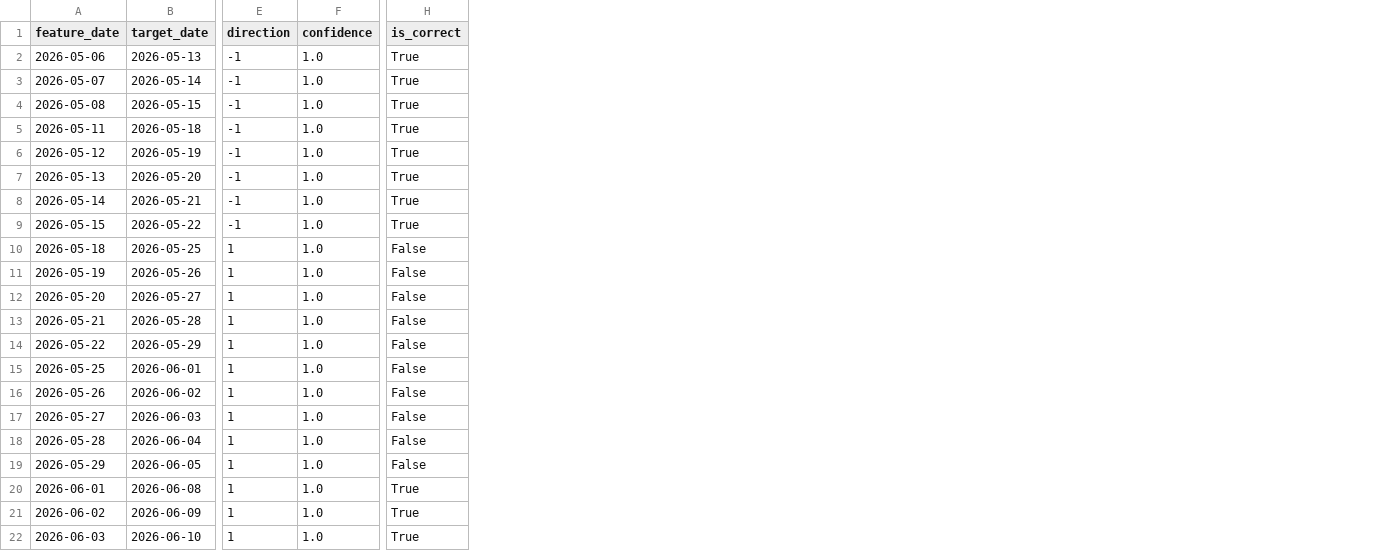
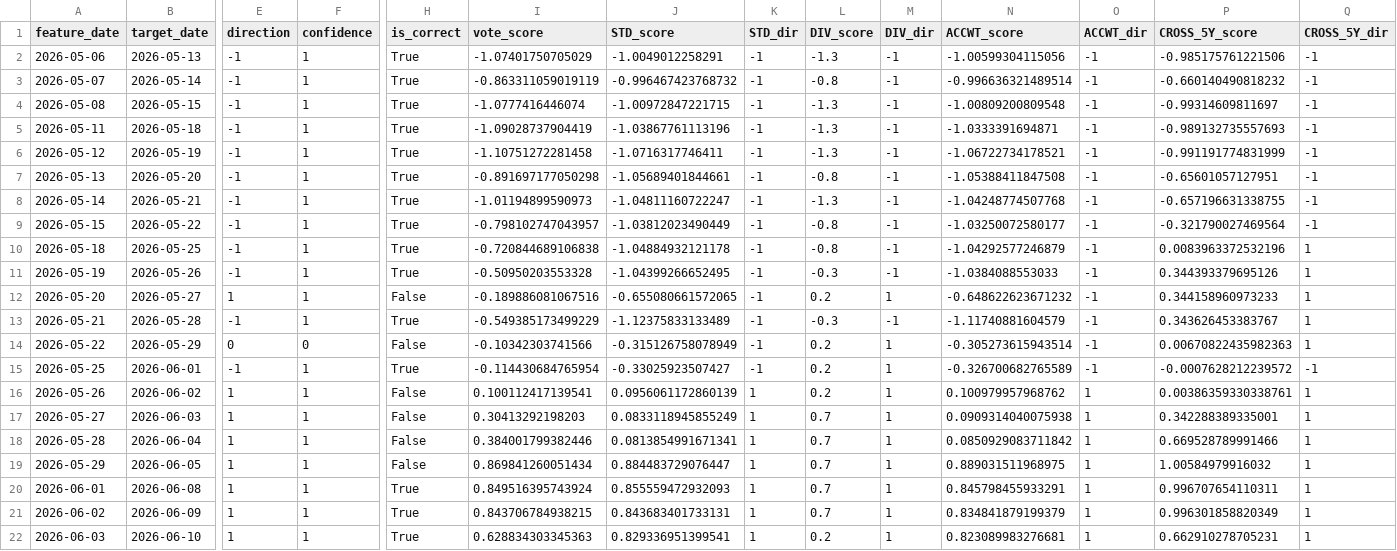
Before and after one commit to lucky1day/finlab-graylab, a CSV file: schemes/liwei_0616_7y03_cons_all_k3_div_k8/benchmarks/current_predictions_sample.csv, drawn as a sheet; only a part is shown, gaps mark what is left out; the diff names each change by its address in the sheet, - before the commit and + after, or states it on an @@ line.

```diff
--- a/schemes/liwei_0616_7y03_cons_all_k3_div_k8/benchmarks/current_predictions_sample.csv
+++ b/schemes/liwei_0616_7y03_cons_all_k3_div_k8/benchmarks/current_predictions_sample.csv
+column I (vote_score), rows 2-22: -1.07401750705029 | -0.863311059019119 | -1.0777416446074 | -1.09028737904419 | -1.10751272281458 | -0.891697177050298 | -1.01194899590973 | -0.798102747043957 | -0.720844689106838 | -0.50950203553328 | -0.189886081067516 | -0.549385173499229 | -0.10342303741566 | -0.114430684765954 | 0.100112417139541 | 0.30413292198203 | 0.384001799382446 | 0.869841260051434 | 0.849516395743924 | 0.843706784938215 | 0.628834303345363
+column J (STD_score), rows 2-22: -1.0049012258291 | -0.996467423768732 | -1.00972847221715 | -1.03867761113196 | -1.0716317746411 | -1.05689401844661 | -1.04811160722247 | -1.03812023490449 | -1.04884932121178 | -1.04399266652495 | -0.655080661572065 | -1.12375833133489 | -0.315126758078949 | -0.33025923507427 | 0.0956061172860139 | 0.0833118945855249 | 0.0813854991671341 | 0.884483729076447 | 0.855559472932093 | 0.843683401733131 | 0.829336951399541
+column K (STD_dir), rows 2-22: -1 | -1 | -1 | -1 | -1 | -1 | -1 | -1 | -1 | -1 | -1 | -1 | -1 | -1 | 1 | 1 | 1 | 1 | 1 | 1 | 1
+column L (DIV_score), rows 2-22: -1.3 | -0.8 | -1.3 | -1.3 | -1.3 | -0.8 | -1.3 | -0.8 | -0.8 | -0.3 | 0.2 | -0.3 | 0.2 | 0.2 | 0.2 | 0.7 | 0.7 | 0.7 | 0.7 | 0.7 | 0.2
+column M (DIV_dir), rows 2-22: -1 | -1 | -1 | -1 | -1 | -1 | -1 | -1 | -1 | -1 | 1 | -1 | 1 | 1 | 1 | 1 | 1 | 1 | 1 | 1 | 1
+column N (ACCWT_score), rows 2-22: -1.00599304115056 | -0.996636321489514 | -1.00809200809548 | -1.0333391694871 | -1.06722734178521 | -1.05388411847508 | -1.04248774507768 | -1.03250072580177 | -1.04292577246879 | -1.0384088553033 | -0.648622623671232 | -1.11740881604579 | -0.305273615943514 | -0.326700682765589 | 0.100979957968762 | 0.0909314040075938 | 0.0850929083711842 | 0.889031511968975 | 0.845798455933291 | 0.834841879199379 | 0.823089983276681
+column O (ACCWT_dir), rows 2-22: -1 | -1 | -1 | -1 | -1 | -1 | -1 | -1 | -1 | -1 | -1 | -1 | -1 | -1 | 1 | 1 | 1 | 1 | 1 | 1 | 1
+column P (CROSS_5Y_score), rows 2-22: -0.985175761221506 | -0.660140490818232 | -0.99314609811697 | -0.989132735557693 | -0.991191774831999 | -0.65601057127951 | -0.657196631338755 | -0.321790027469564 | 0.0083963372532196 | 0.344393379695126 | 0.344158960973233 | 0.343626453383767 | 0.00670822435982363 | -0.0007628212239572 | 0.00386359330338761 | 0.342288389335001 | 0.669528789991466 | 1.00584979916032 | 0.996707654110311 | 0.996301858820349 | 0.662910278705231
+column Q (CROSS_5Y_dir), rows 2-22: -1 | -1 | -1 | -1 | -1 | -1 | -1 | -1 | 1 | 1 | 1 | 1 | 1 | -1 | 1 | 1 | 1 | 1 | 1 | 1 | 1
-F2:F13 (confidence): 1.0
+F2:F13 (confidence): 1
-E10:E11 (direction): 1
+E10:E11 (direction): -1
-H10:H11 (is_correct): False
+H10:H11 (is_correct): True
-E13 (direction): 1
+E13 (direction): -1
-H13 (is_correct): False
+H13 (is_correct): True
-E14 (direction): 1
+E14 (direction): 0
-F14 (confidence): 1.0
+F14 (confidence): 0
-E15 (direction): 1
+E15 (direction): -1
-F15:F22 (confidence): 1.0
+F15:F22 (confidence): 1
-H15 (is_correct): False
+H15 (is_correct): True
```
Also changed, not shown: schemes/liwei_0616_7y03_cons_all_k3_div_k8/benchmarks/original_predictions_sample.csv, 8 other files.
